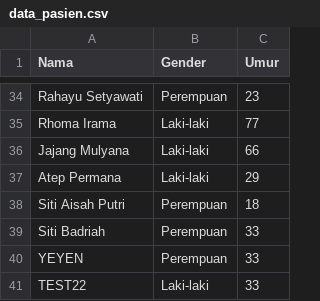
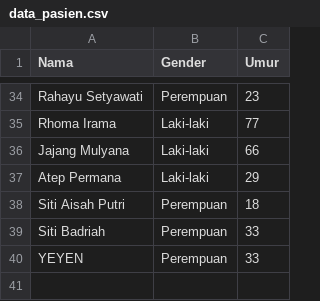
Before and after one commit to idhamaja/drugsPrescriptionSytem, a CSV file: backend/models/data_pasien.csv, drawn as a sheet; only a part is shown, gaps mark what is left out; the diff names each change by its address in the sheet, - before the commit and + after, or states it on an @@ line.

```diff
--- a/backend/models/data_pasien.csv
+++ b/backend/models/data_pasien.csv
-row 41: TEST22 | Laki-laki | 33
```
Also changed, not shown: 7 other files.
